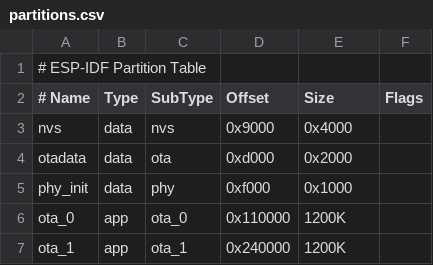
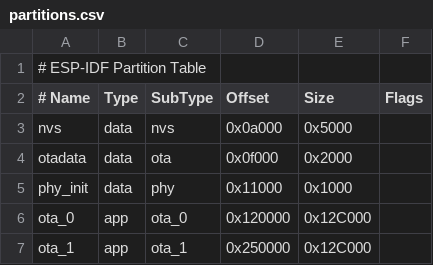
Before and after one commit to redengin/sneakernet, a CSV file: embedded/esp32/partitions.csv, drawn as a sheet; the diff names each change by its address in the sheet, - before the commit and + after, or states it on an @@ line.

```diff
--- a/embedded/esp32/partitions.csv
+++ b/embedded/esp32/partitions.csv
-D3 (Offset): 0x9000
+D3 (Offset): 0x0a000
-E3 (Size): 0x4000
+E3 (Size): 0x5000
-D4 (Offset): 0xd000
+D4 (Offset): 0x0f000
-D5 (Offset): 0xf000
+D5 (Offset): 0x11000
-D6 (Offset): 0x110000
+D6 (Offset): 0x120000
-E6:E7 (Size): 1200K
+E6:E7 (Size): 0x12C000
-D7 (Offset): 0x240000
+D7 (Offset): 0x250000
```
Also changed, not shown: 3 other files.
